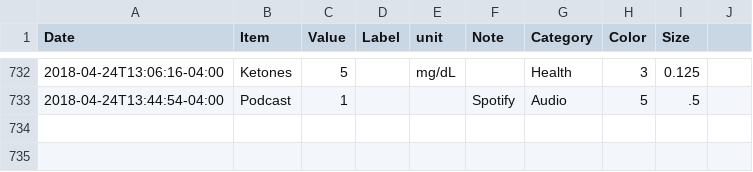
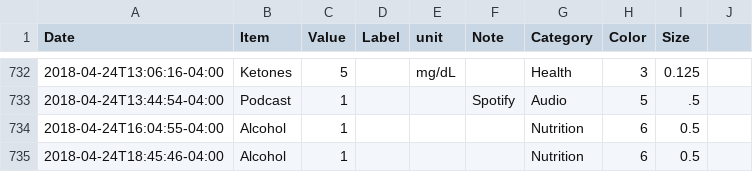
Before and after one commit to eschlaf2/quantifiedSelf, a CSV file: logging.csv, drawn as a sheet; only a part is shown, gaps mark what is left out; the diff names each change by its address in the sheet, - before the commit and + after, or states it on an @@ line.

Commit message:
updates

```diff
--- a/logging.csv
+++ b/logging.csv
+row 734: 2018-04-24T16:04:55-04:00 | Alcohol | 1 |  |  |  | Nutrition | 6 | 0.5
+row 735: 2018-04-24T18:45:46-04:00 | Alcohol | 1 |  |  |  | Nutrition | 6 | 0.5
```
